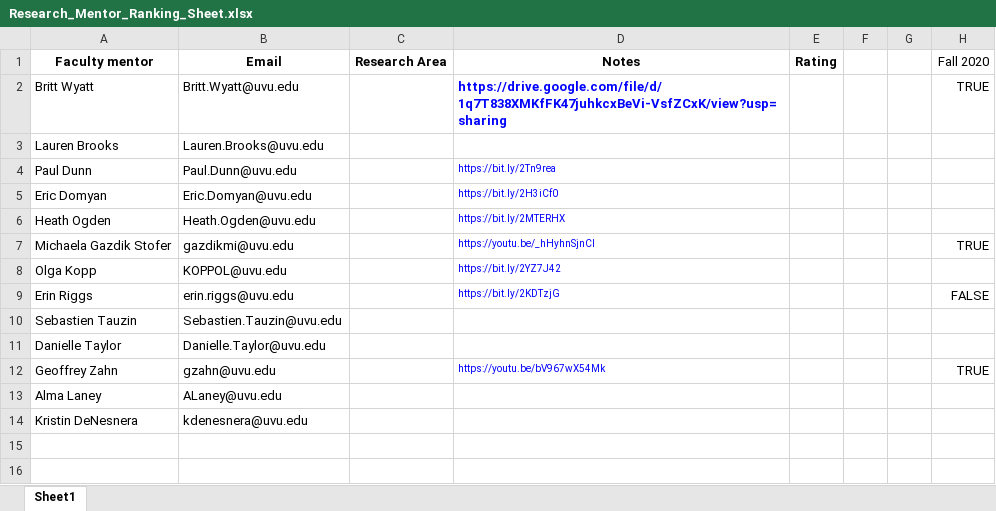
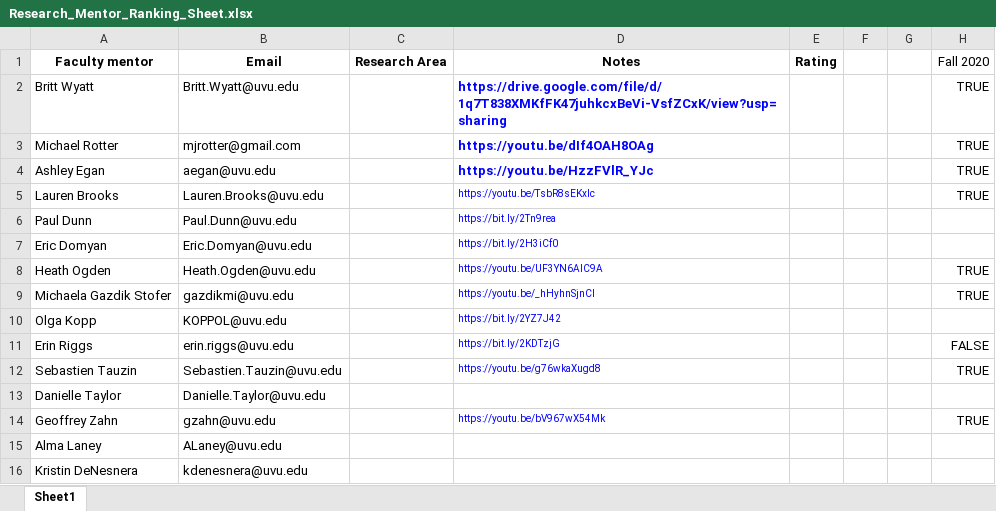
Before and after one commit to gzahn/gzahn.github.io, an Excel workbook: SSTEM/media/Research_Mentor_Ranking_Sheet.xlsx, sheet Sheet1, drawn as a sheet; values as stored, in another font and other column widths than the file's, no borders; addresses are those after the commit; the diff names each change by its address in the sheet, - before the commit and + after, or states it on an @@ line.

```diff
--- a/SSTEM/media/Research_Mentor_Ranking_Sheet.xlsx (sheet Sheet1)
+++ b/SSTEM/media/Research_Mentor_Ranking_Sheet.xlsx (sheet Sheet1)
+row 3: Michael Rotter | mjrotter@gmail.com |  | https://youtu.be/dIf4OAH8OAg |  |  |  | TRUE
+row 4: Ashley Egan | aegan@uvu.edu |  | https://youtu.be/HzzFVlR_YJc |  |  |  | TRUE
-D5 (Notes): (empty)
+D5 (Notes): https://youtu.be/TsbR8sEKxlc
-H5 (Fall 2020): (empty)
+H5 (Fall 2020): TRUE
-D8 (Notes): https://bit.ly/2MTERHX
+D8 (Notes): https://youtu.be/UF3YN6AlC9A
-H8 (Fall 2020): (empty)
+H8 (Fall 2020): TRUE
-D12 (Notes): (empty)
+D12 (Notes): https://youtu.be/g76wkaXugd8
-H12 (Fall 2020): (empty)
+H12 (Fall 2020): TRUE
```
Also changed, not shown: formulas that keep their value, 2 other files.
